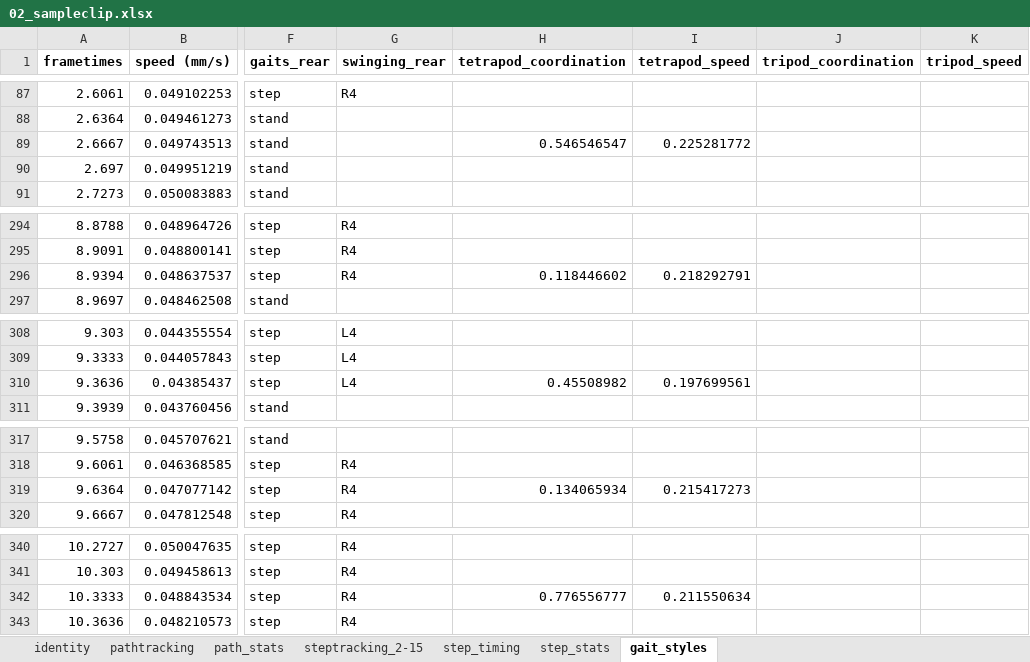
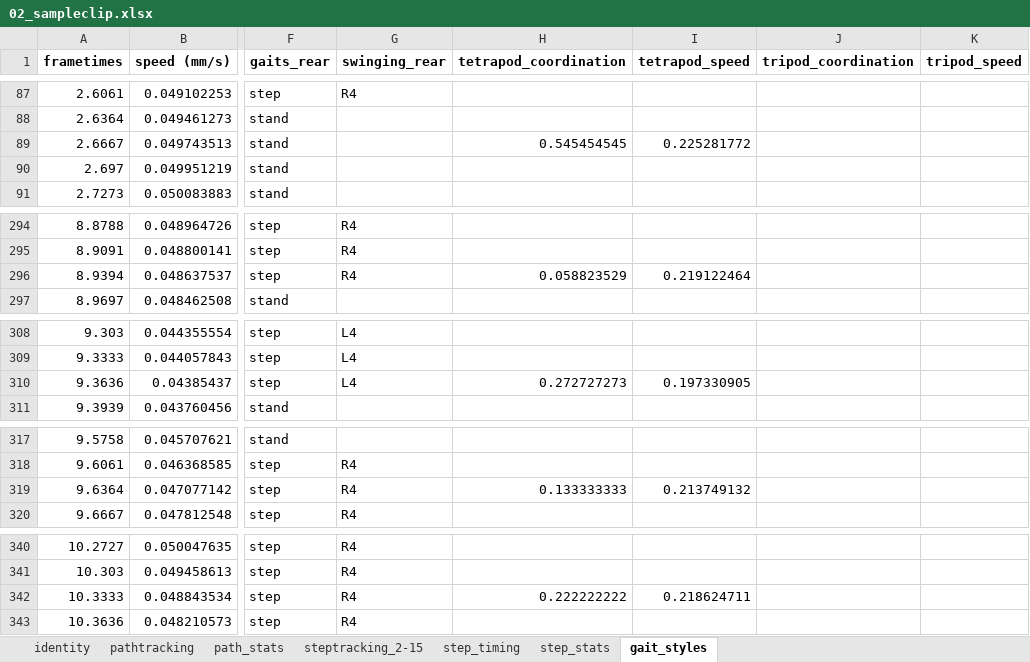
Before and after one commit to enwudz/gait, an Excel workbook: 02_sampleclip.xlsx, sheet gait_styles, drawn as a sheet; only a part is shown, gaps mark what is left out; values as stored, in another font and other column widths than the file's, no borders; the diff covers the shown part only; the diff names each change by its address in the sheet, - before the commit and + after, or states it on an @@ line.

```diff
--- a/02_sampleclip.xlsx (sheet gait_styles)
+++ b/02_sampleclip.xlsx (sheet gait_styles)
-H89 (tetrapod_coordination): 0.546546547
+H89 (tetrapod_coordination): 0.545454545
-H296 (tetrapod_coordination): 0.118446602
+H296 (tetrapod_coordination): 0.058823529
-I296 (tetrapod_speed): 0.218292791
+I296 (tetrapod_speed): 0.219122464
-H310 (tetrapod_coordination): 0.45508982
+H310 (tetrapod_coordination): 0.272727273
-I310 (tetrapod_speed): 0.197699561
+I310 (tetrapod_speed): 0.197330905
-H319 (tetrapod_coordination): 0.134065934
+H319 (tetrapod_coordination): 0.133333333
-I319 (tetrapod_speed): 0.215417273
+I319 (tetrapod_speed): 0.213749132
-H342 (tetrapod_coordination): 0.776556777
+H342 (tetrapod_coordination): 0.222222222
-I342 (tetrapod_speed): 0.211550634
+I342 (tetrapod_speed): 0.218624711
```
Also changed, not shown: 46 edited cells elsewhere in this sheet, 7 other files.
